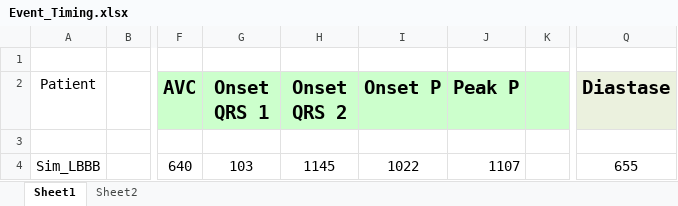
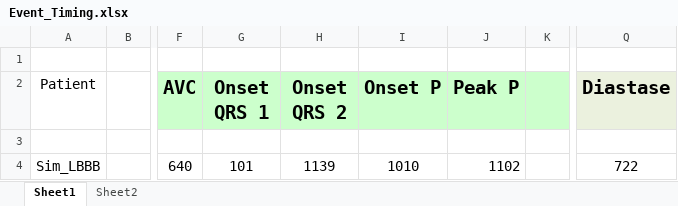
Before and after one commit to GPDS/Public-D-Station, an Excel workbook: Event_Timing.xlsx, sheet Sheet1, drawn as a sheet; only a part is shown, gaps mark what is left out; values as stored, in another font and other column widths than the file's, no borders; the diff names each change by its address in the sheet, - before the commit and + after, or states it on an @@ line.

```diff
--- a/Event_Timing.xlsx (sheet Sheet1)
+++ b/Event_Timing.xlsx (sheet Sheet1)
-G4 (Onset QRS 1): 103
+G4 (Onset QRS 1): 101
-H4 (Onset QRS 2): 1145
+H4 (Onset QRS 2): 1139
-I4 (Onset P): 1022
+I4 (Onset P): 1010
-J4 (Peak P): 1107
+J4 (Peak P): 1102
-Q4 (Diastase): 655
+Q4 (Diastase): 722
```
Also changed, not shown: 1 other file.
